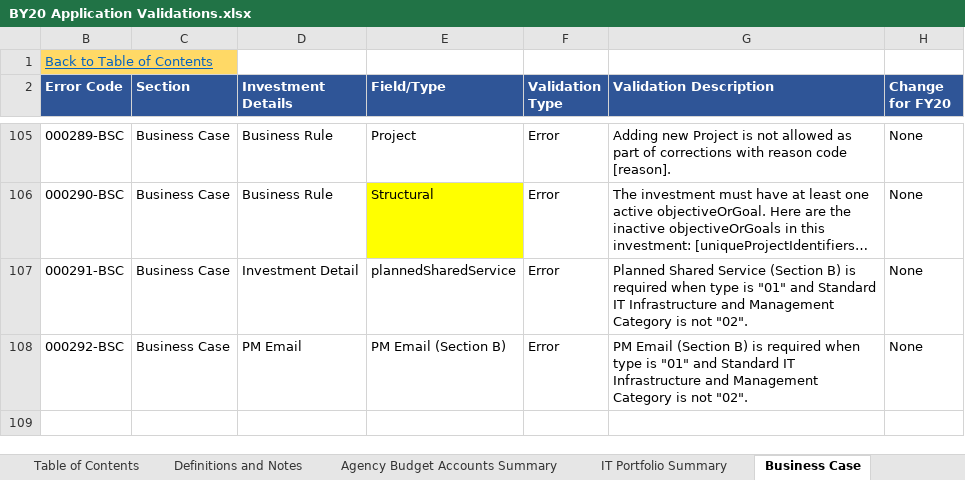
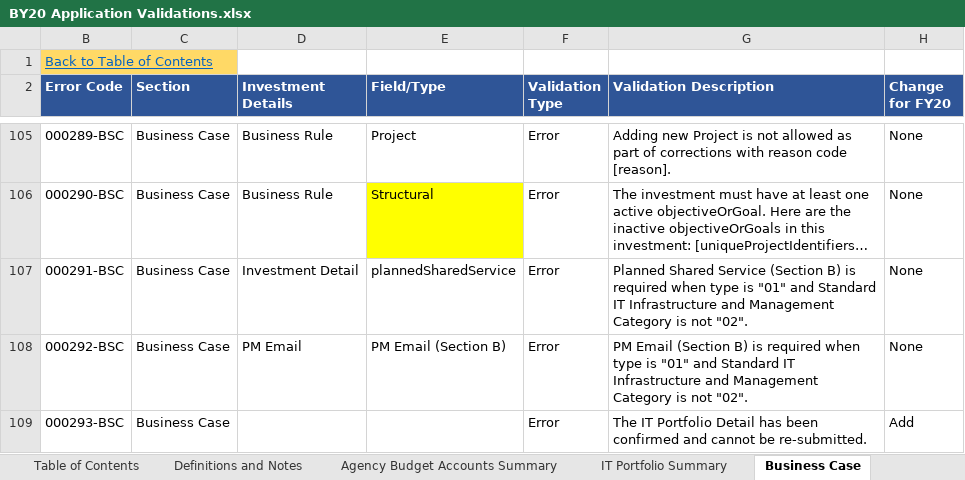
Before and after one commit to GSA/ITDB-schema, an Excel workbook: BY20 Application Validations.xlsx, sheet Business Case, drawn as a sheet; only a part is shown, gaps mark what is left out; long unchanged cells end in …; values as stored, in another font and other column widths than the file's, no borders; conditional formats not drawn; the diff names each change by its address in the sheet, - before the commit and + after, or states it on an @@ line.

```diff
--- a/BY20 Application Validations.xlsx (sheet Business Case)
+++ b/BY20 Application Validations.xlsx (sheet Business Case)
+row 109: 000293-BSC | Business Case |  |  | Error | The IT Portfolio Detail has been confirmed and cannot be re-submitted. | Add
```
Also changed, not shown: sheet Change Log, sheet Systems Inventory, sheet IT Portfolio Summary, sheet Standard Investment Reports.
